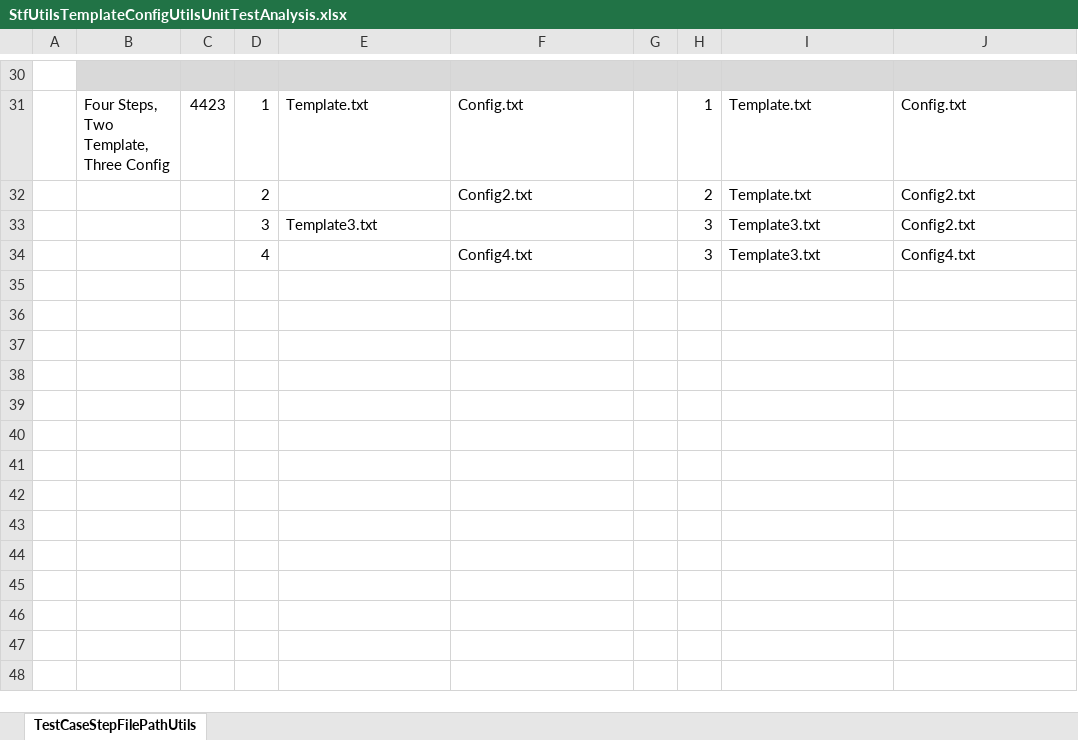
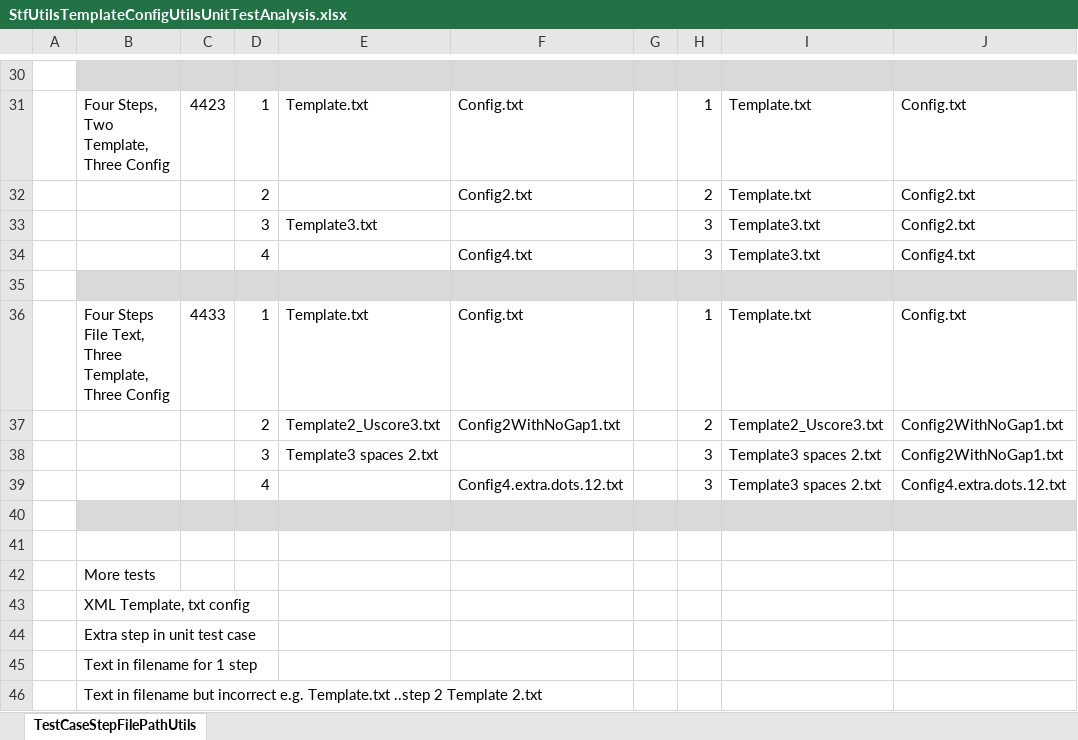
Before and after one commit to UlrichFreiberg/STF, an Excel workbook: UnitTest/StfUtils/Doc/StfUtilsTemplateConfigUtilsUnitTestAnalysis.xlsx, sheet TestCaseStepFilePathUtils, drawn as a sheet; only a part is shown, gaps mark what is left out; values as stored, in another font and other column widths than the file's, no borders; the diff names each change by its address in the sheet, - before the commit and + after, or states it on an @@ line.

Commit message:
UnitTest TestCaseStepFilePathUtils: Extra test for TestCaseStepFilePathUtils and test analysis sheet.

```diff
--- a/UnitTest/StfUtils/Doc/StfUtilsTemplateConfigUtilsUnitTestAnalysis.xlsx (sheet TestCaseStepFilePathUtils)
+++ b/UnitTest/StfUtils/Doc/StfUtilsTemplateConfigUtilsUnitTestAnalysis.xlsx (sheet TestCaseStepFilePathUtils)
+row 35: (empty)
+row 36:  | Four Steps File Text, Three Template, Three Config | 4433 | 1 | Template.txt | Config.txt |  | 1 | Template.txt | Config.txt
+row 37:  |  |  | 2 | Template2_Uscore3.txt | Config2WithNoGap1.txt |  | 2 | Template2_Uscore3.txt | Config2WithNoGap1.txt
+row 38:  |  |  | 3 | Template3 spaces 2.txt |  |  | 3 | Template3 spaces 2.txt | Config2WithNoGap1.txt
+row 39:  |  |  | 4 |  | Config4.extra.dots.12.txt |  | 3 | Template3 spaces 2.txt | Config4.extra.dots.12.txt
+row 40: (empty)
+row 41: (empty)
+row 42:  | More tests
+row 43:  | XML Template, txt config
+row 44:  | Extra step in unit test case
+row 45:  | Text in filename for 1 step
+row 46:  | Text in filename but incorrect e.g. Template.txt ..step 2 Template 2.txt
```
Also changed, not shown: 8 other files.
